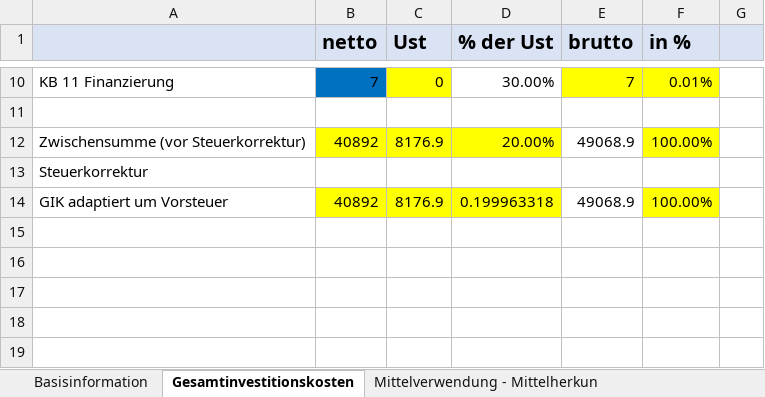
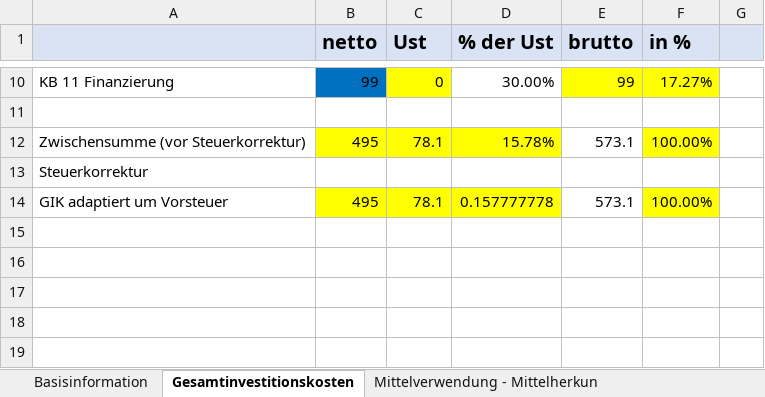
Before and after one commit to wi21b085/FinancingTool, an Excel workbook: src/main/resources/com/example/financingtool/SEPJ-Rechnungen.xlsx, sheet Gesamtinvestitionskosten, drawn as a sheet; only a part is shown, gaps mark what is left out; values as stored, in another font and other column widths than the file's, no borders; the diff covers the shown part only; the diff names each change by its address in the sheet, - before the commit and + after, or states it on an @@ line.

```diff
--- a/src/main/resources/com/example/financingtool/SEPJ-Rechnungen.xlsx (sheet Gesamtinvestitionskosten)
+++ b/src/main/resources/com/example/financingtool/SEPJ-Rechnungen.xlsx (sheet Gesamtinvestitionskosten)
-B10 (netto): 7
+B10 (netto): 99
-E10 (brutto): 7
+E10 (brutto): 99
-F10 (in %): 0.01%
+F10 (in %): 17.27%
-B12 (netto): 40892
+B12 (netto): 495
-C12 (Ust): 8176.9
+C12 (Ust): 78.1
-D12 (% der Ust): 20.00%
+D12 (% der Ust): 15.78%
-E12 (brutto): 49068.9
+E12 (brutto): 573.1
-B14 (netto): 40892
+B14 (netto): 495
-C14 (Ust): 8176.9
+C14 (Ust): 78.1
-D14 (% der Ust): 0.199963318
+D14 (% der Ust): 0.157777778
-E14 (brutto): 49068.9
+E14 (brutto): 573.1
```
Also changed, not shown: 32 edited cells elsewhere in this sheet, sheet Mittelverwendung - Mittelherkun.
